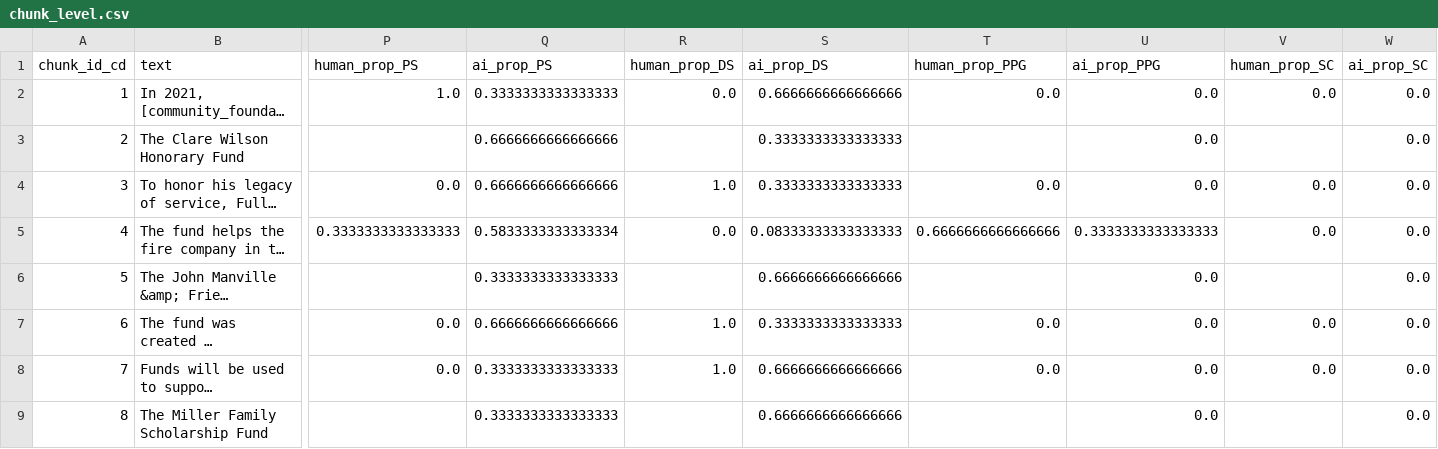
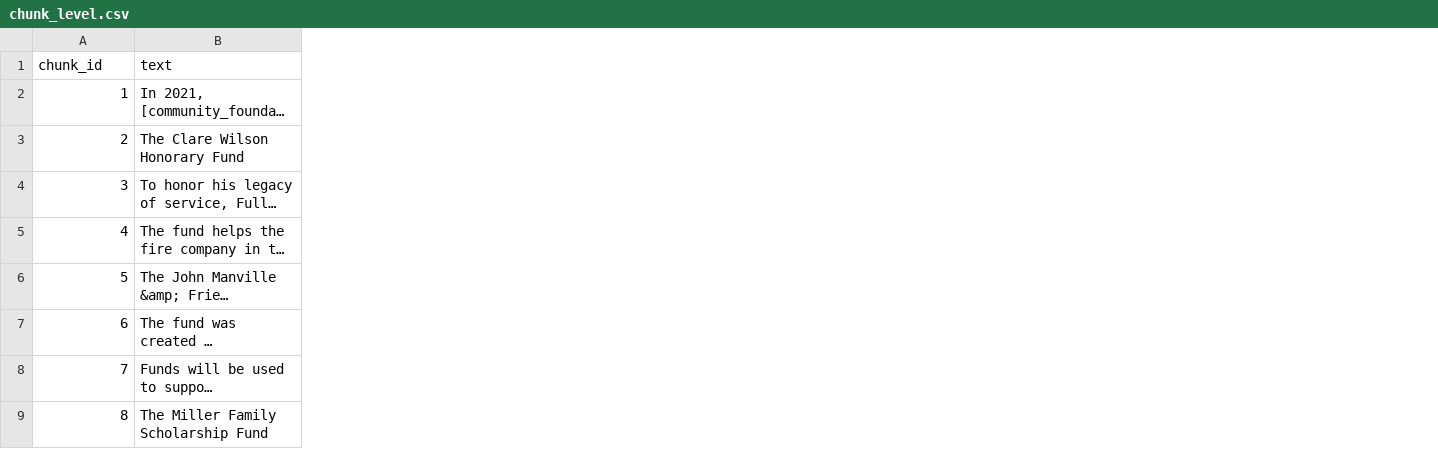
Before and after one commit to CF-Logics-Project/CF-Logics, a CSV file: out/agreement/25-1650208_2021/chunk_level.csv, drawn as a sheet; only a part is shown, gaps mark what is left out; long unchanged cells end in …; the diff names each change by its address in the sheet, - before the commit and + after, or states it on an @@ line.

```diff
--- a/out/agreement/25-1650208_2021/chunk_level.csv
+++ b/out/agreement/25-1650208_2021/chunk_level.csv
-column P (human_prop_PS), rows 2-8: 1.0 |  | 0.0 | 0.3333333333333333 |  | 0.0 | 0.0
-column Q (ai_prop_PS), rows 2-9: 0.3333333333333333 | 0.6666666666666666 | 0.6666666666666666 | 0.5833333333333334 | 0.3333333333333333 | 0.6666666666666666 | 0.3333333333333333 | 0.3333333333333333
-column R (human_prop_DS), rows 2-8: 0.0 |  | 1.0 | 0.0 |  | 1.0 | 1.0
-column S (ai_prop_DS), rows 2-9: 0.6666666666666666 | 0.3333333333333333 | 0.3333333333333333 | 0.08333333333333333 | 0.6666666666666666 | 0.3333333333333333 | 0.6666666666666666 | 0.6666666666666666
-column T (human_prop_PPG), rows 2-8: 0.0 |  | 0.0 | 0.6666666666666666 |  | 0.0 | 0.0
-column U (ai_prop_PPG), rows 2-9: 0.0 | 0.0 | 0.0 | 0.3333333333333333 | 0.0 | 0.0 | 0.0 | 0.0
-column V (human_prop_SC), rows 2-8: 0.0 |  | 0.0 | 0.0 |  | 0.0 | 0.0
-column W (ai_prop_SC), rows 2-9: all 0.0
-A1: chunk_id_cd
+A1: chunk_id
```
Also changed, not shown: 41 other files.
